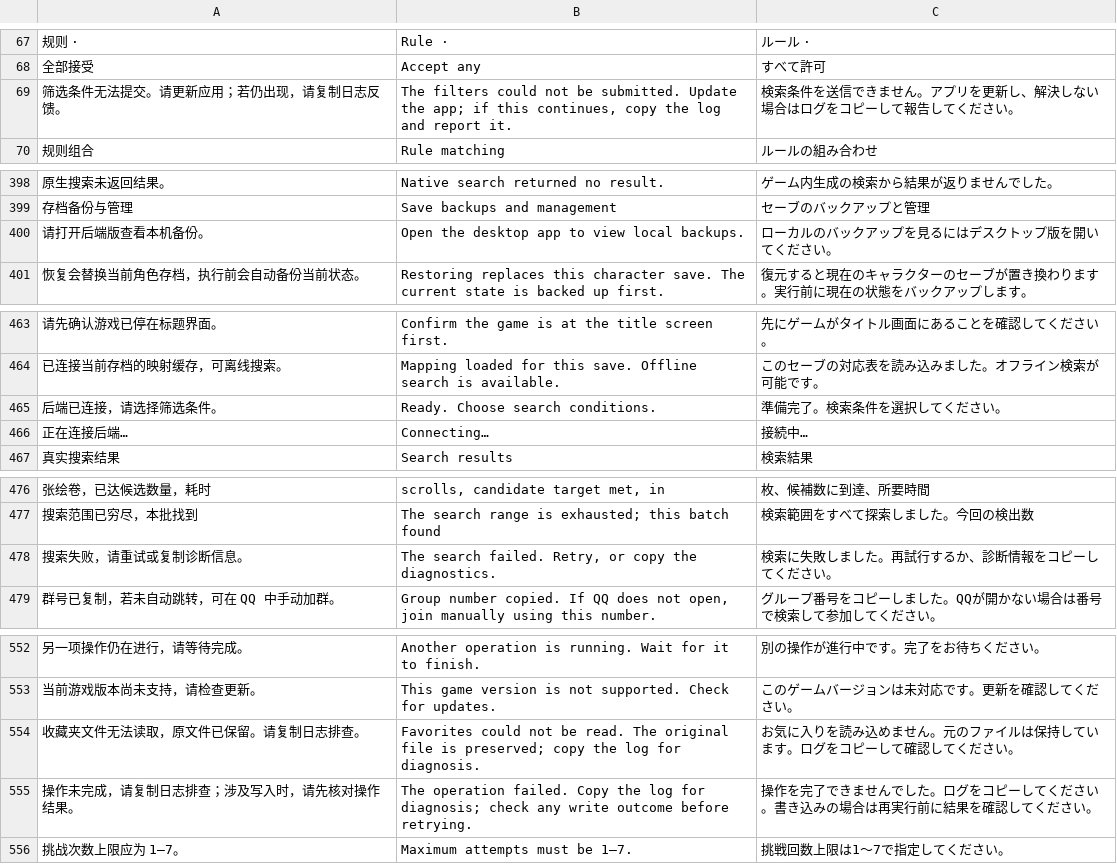
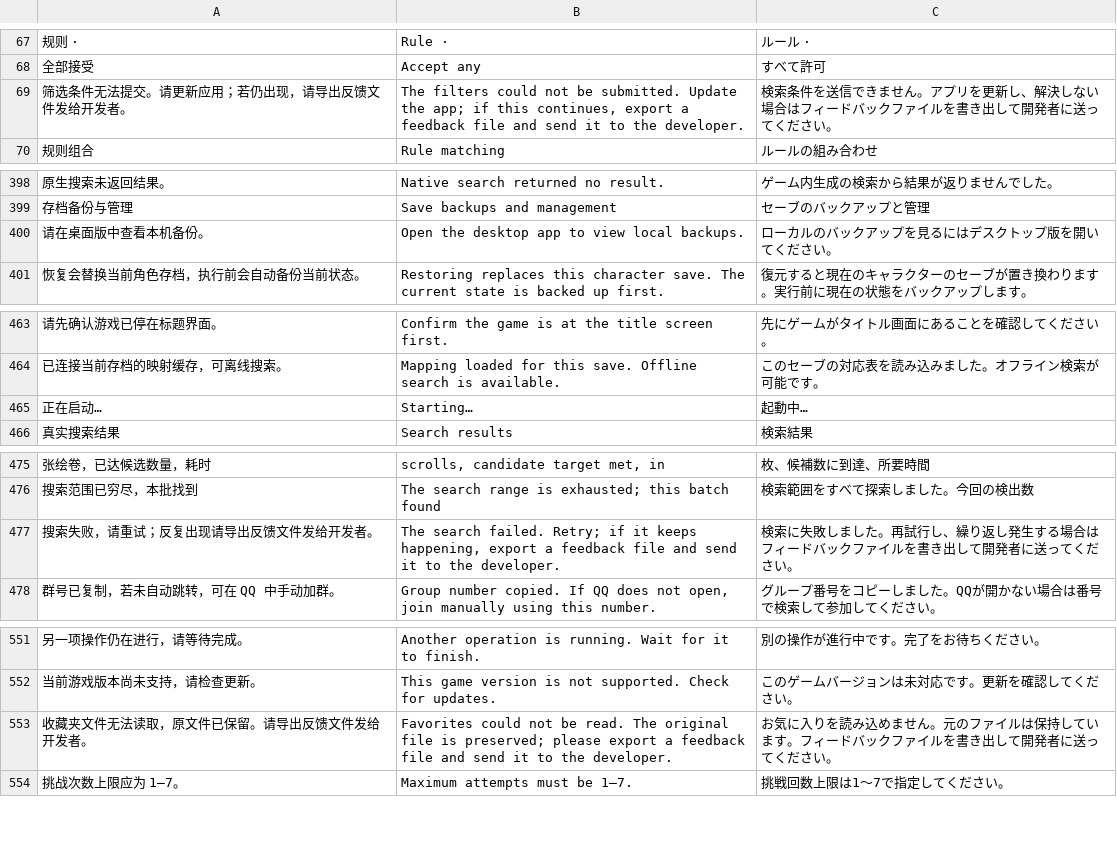
Before and after one commit to Master-Bayesian/Nioh3-Scroll-Generator, a TSV file: apps/workshop/ui-translations.tsv, drawn as a sheet; only a part is shown, gaps mark what is left out; removed rows and columns are numbered as before the commit, all else as after; the diff covers the shown part only; the diff names each change by its address in the sheet, - before the commit and + after, or states it on an @@ line.

```diff
--- a/apps/workshop/ui-translations.tsv
+++ b/apps/workshop/ui-translations.tsv
-row 69: 筛选条件无法提交。请更新应用；若仍出现，请复制日志反馈。 | The filters could not be submitted. Update the app; if this continues, copy the log and report it. | 検索条件を送信できません。アプリを更新し、解決しない場合はログをコピーして報告してください。
+row 69: 筛选条件无法提交。请更新应用；若仍出现，请导出反馈文件发给开发者。 | The filters could not be submitted. Update the app; if this continues, export a feedback file and send it to the developer. | 検索条件を送信できません。アプリを更新し、解決しない場合はフィードバックファイルを書き出して開発者に送ってください。
-A400: 请打开后端版查看本机备份。
+A400: 请在桌面版中查看本机备份。
-row 465: 后端已连接，请选择筛选条件。 | Ready. Choose search conditions. | 準備完了。検索条件を選択してください。
-row 466: 正在连接后端… | Connecting… | 接続中…
+row 465: 正在启动… | Starting… | 起動中…
-row 478: 搜索失败，请重试或复制诊断信息。 | The search failed. Retry, or copy the diagnostics. | 検索に失敗しました。再試行するか、診断情報をコピーしてください。
+row 477: 搜索失败，请重试；反复出现请导出反馈文件发给开发者。 | The search failed. Retry; if it keeps happening, export a feedback file and send it to the developer. | 検索に失敗しました。再試行し、繰り返し発生する場合はフィードバックファイルを書き出して開発者に送ってください。
-row 554: 收藏夹文件无法读取，原文件已保留。请复制日志排查。 | Favorites could not be read. The original file is preserved; copy the log for diagnosis. | お気に入りを読み込めません。元のファイルは保持しています。ログをコピーして確認してください。
-row 555: 操作未完成，请复制日志排查；涉及写入时，请先核对操作结果。 | The operation failed. Copy the log for diagnosis; check any write outcome before retrying. | 操作を完了できませんでした。ログをコピーしてください。書き込みの場合は再実行前に結果を確認してください。
+row 553: 收藏夹文件无法读取，原文件已保留。请导出反馈文件发给开发者。 | Favorites could not be read. The original file is preserved; please export a feedback file and send it to the developer. | お気に入りを読み込めません。元のファイルは保持しています。フィードバックファイルを書き出して開発者に送ってください。
```
Also changed, not shown: 23 added rows, 2 removed rows and 6 edited cells elsewhere in this file, 19 other files.
